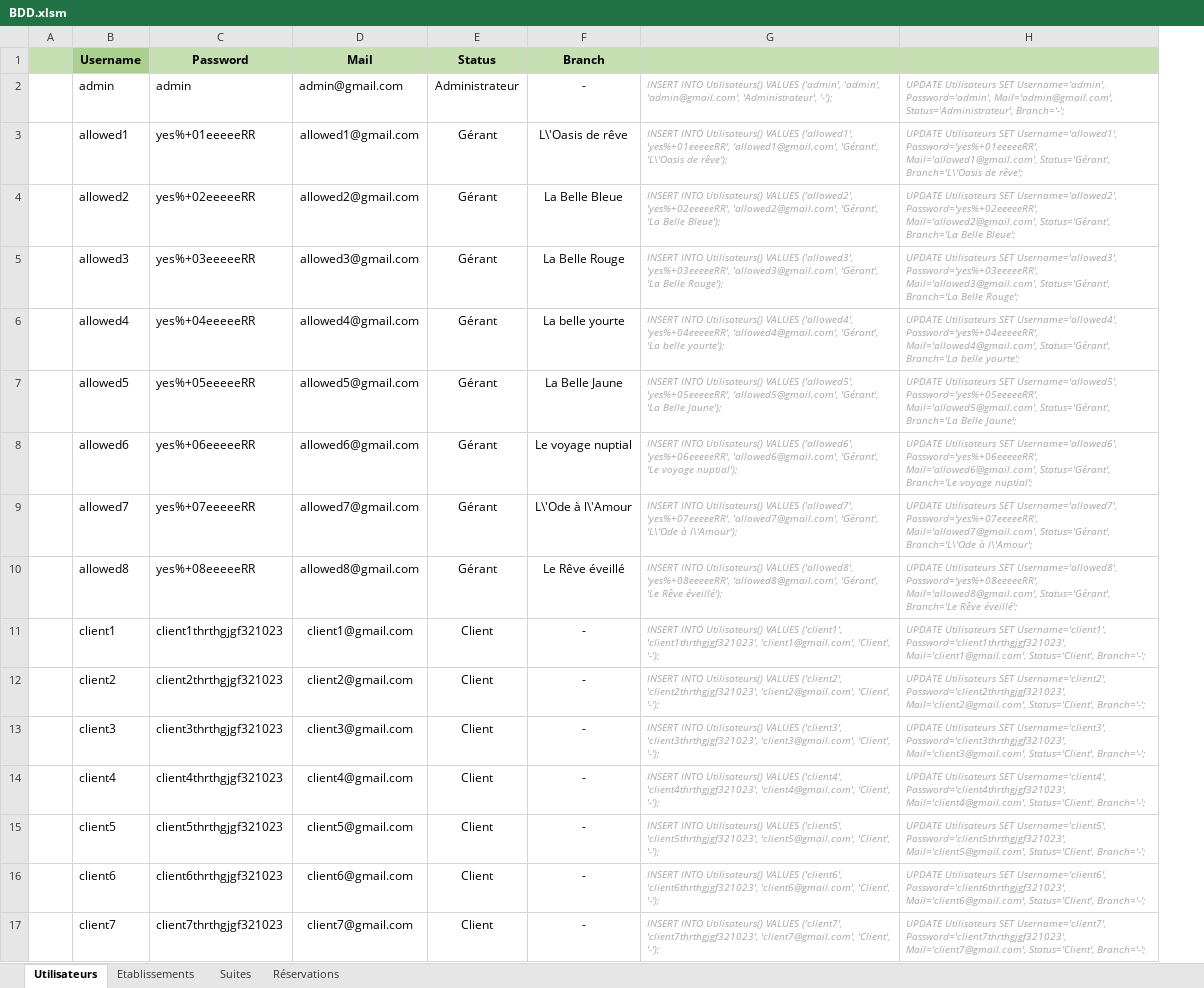
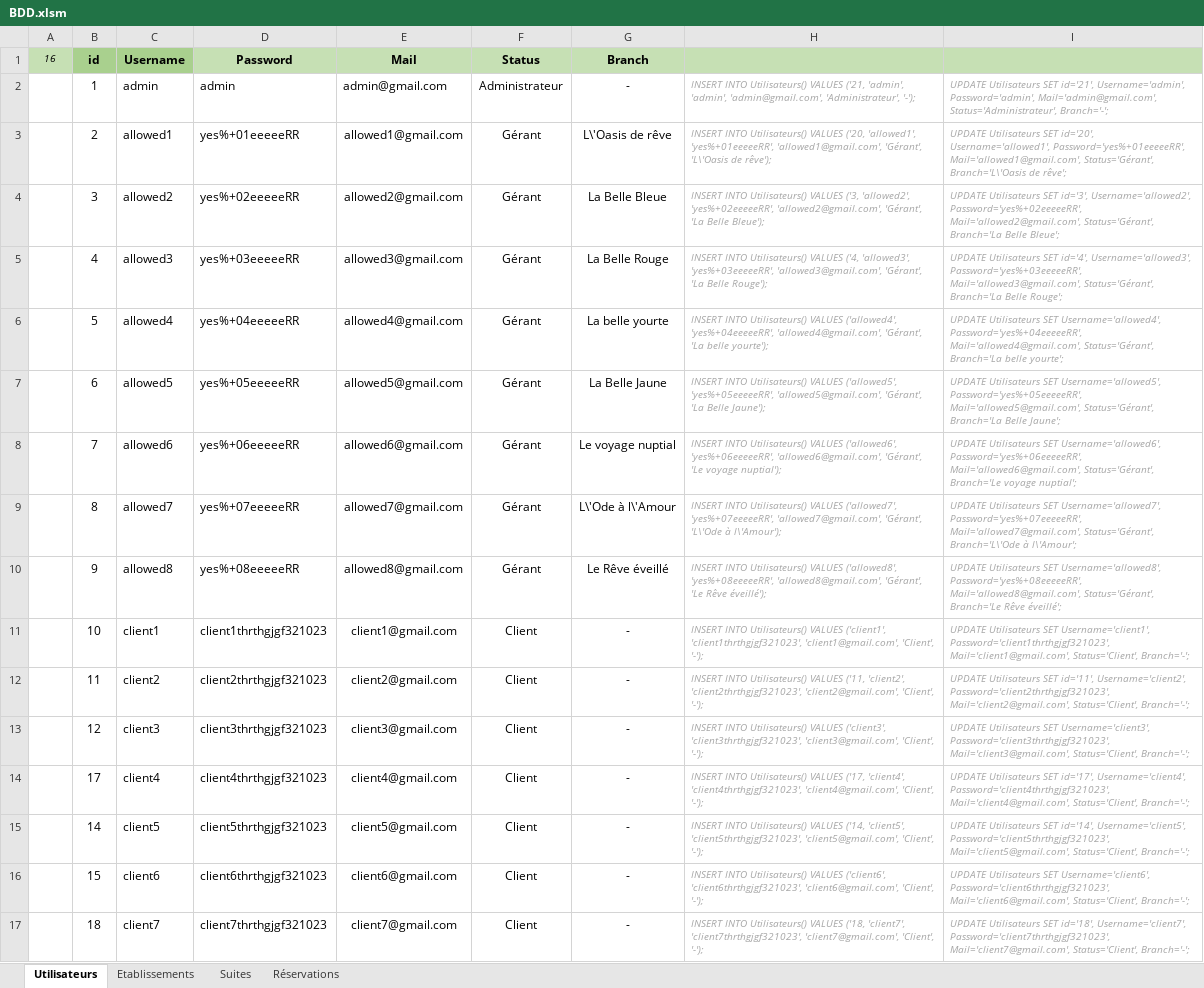
Before and after one commit to MatthPerez/ECF-juin2022, an Excel workbook: BDD.xlsm, sheet Utilisateurs, drawn as a sheet; values as stored, in another font and other column widths than the file's, no borders; conditional formats not drawn; removed rows and columns are numbered as before the commit, all else as after; the diff names each change by its address in the sheet, - before the commit and + after, or states it on an @@ line.

Commit message:
Ajouter user ADMIN

```diff
--- a/BDD.xlsm (sheet Utilisateurs)
+++ b/BDD.xlsm (sheet Utilisateurs)
-column A, empty
+column A (16), empty
+column B (id), rows 2-17: 1 | 2 | 3 | 4 | 5 | 6 | 7 | 8 | 9 | 10 | 11 | 12 | 17 | 14 | 15 | 18
-H2: …Utilisateurs() VALUES ('admin', 'admin', 'admin@gmail.com',…
+H2: …Utilisateurs() VALUES ('21, 'admin', 'admin', 'admin@gmail.com',…
-I2: …Utilisateurs SET Username='admin', Password='admin',…
+I2: …Utilisateurs SET id='21', Username='admin', Password='admin',…
-H3: …Utilisateurs() VALUES ('allowed1', 'yes%+01eeeeeRR', 'allowed1@gmail.com',…
+H3: …Utilisateurs() VALUES ('20, 'allowed1', 'yes%+01eeeeeRR', 'allowed1@gmail.com',…
-I3: …Utilisateurs SET Username='allowed1', Password='yes%+01eeeeeRR',…
+I3: …Utilisateurs SET id='20', Username='allowed1', Password='yes%+01eeeeeRR',…
-H4: …Utilisateurs() VALUES ('allowed2', 'yes%+02eeeeeRR', 'allowed2@gmail.com',…
+H4: …Utilisateurs() VALUES ('3, 'allowed2', 'yes%+02eeeeeRR', 'allowed2@gmail.com',…
-I4: …Utilisateurs SET Username='allowed2', Password='yes%+02eeeeeRR',…
+I4: …Utilisateurs SET id='3', Username='allowed2', Password='yes%+02eeeeeRR',…
-H5: …Utilisateurs() VALUES ('allowed3', 'yes%+03eeeeeRR', 'allowed3@gmail.com',…
+H5: …Utilisateurs() VALUES ('4, 'allowed3', 'yes%+03eeeeeRR', 'allowed3@gmail.com',…
-I5: …Utilisateurs SET Username='allowed3', Password='yes%+03eeeeeRR',…
+I5: …Utilisateurs SET id='4', Username='allowed3', Password='yes%+03eeeeeRR',…
-H12: …Utilisateurs() VALUES ('client2', 'client2thrthgjgf321023', 'client2@gmail.com',…
+H12: …Utilisateurs() VALUES ('11, 'client2', 'client2thrthgjgf321023', 'client2@gmail.com',…
-I12: …Utilisateurs SET Username='client2', Password='client2thrthgjgf321023',…
+I12: …Utilisateurs SET id='11', Username='client2', Password='client2thrthgjgf321023',…
-H14: …Utilisateurs() VALUES ('client4', 'client4thrthgjgf321023', 'client4@gmail.com',…
+H14: …Utilisateurs() VALUES ('17, 'client4', 'client4thrthgjgf321023', 'client4@gmail.com',…
-I14: …Utilisateurs SET Username='client4', Password='client4thrthgjgf321023',…
+I14: …Utilisateurs SET id='17', Username='client4', Password='client4thrthgjgf321023',…
-H15: …Utilisateurs() VALUES ('client5', 'client5thrthgjgf321023', 'client5@gmail.com',…
+H15: …Utilisateurs() VALUES ('14, 'client5', 'client5thrthgjgf321023', 'client5@gmail.com',…
-I15: …Utilisateurs SET Username='client5', Password='client5thrthgjgf321023',…
+I15: …Utilisateurs SET id='14', Username='client5', Password='client5thrthgjgf321023',…
-H17: …Utilisateurs() VALUES ('client7', 'client7thrthgjgf321023', 'client7@gmail.com',…
+H17: …Utilisateurs() VALUES ('18, 'client7', 'client7thrthgjgf321023', 'client7@gmail.com',…
-I17: …Utilisateurs SET Username='client7', Password='client7thrthgjgf321023',…
+I17: …Utilisateurs SET id='18', Username='client7', Password='client7thrthgjgf321023',…
```
Also changed, not shown: 14 other files.
